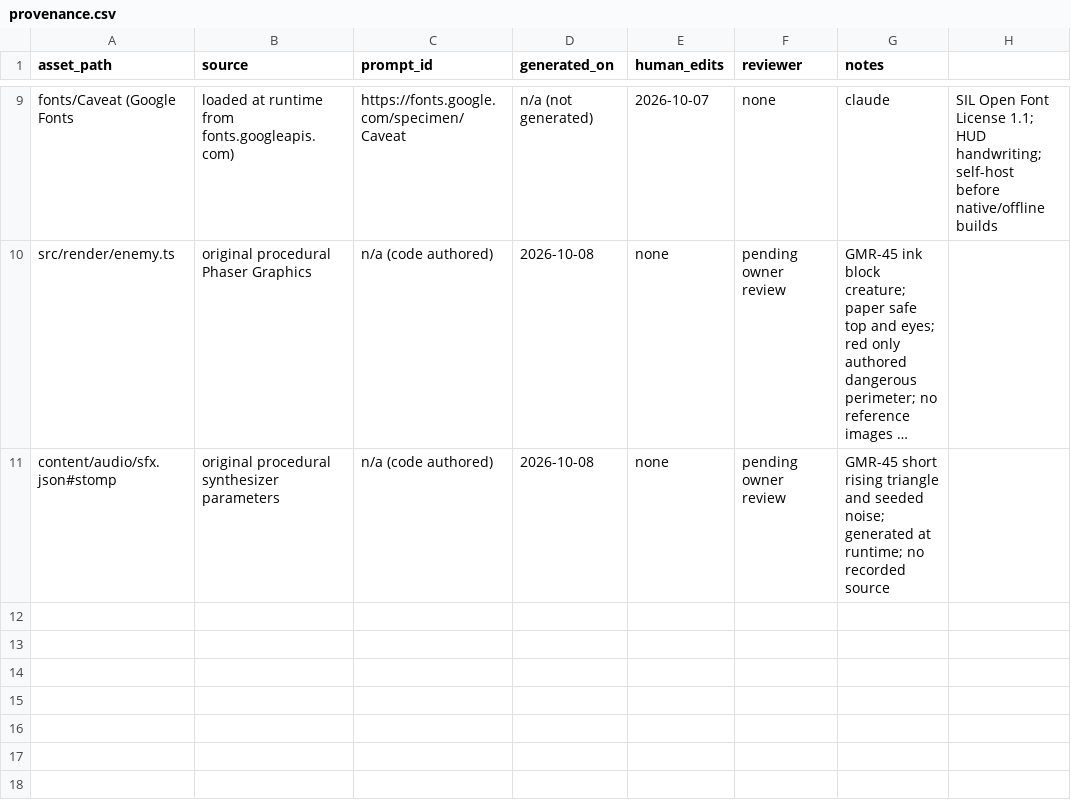
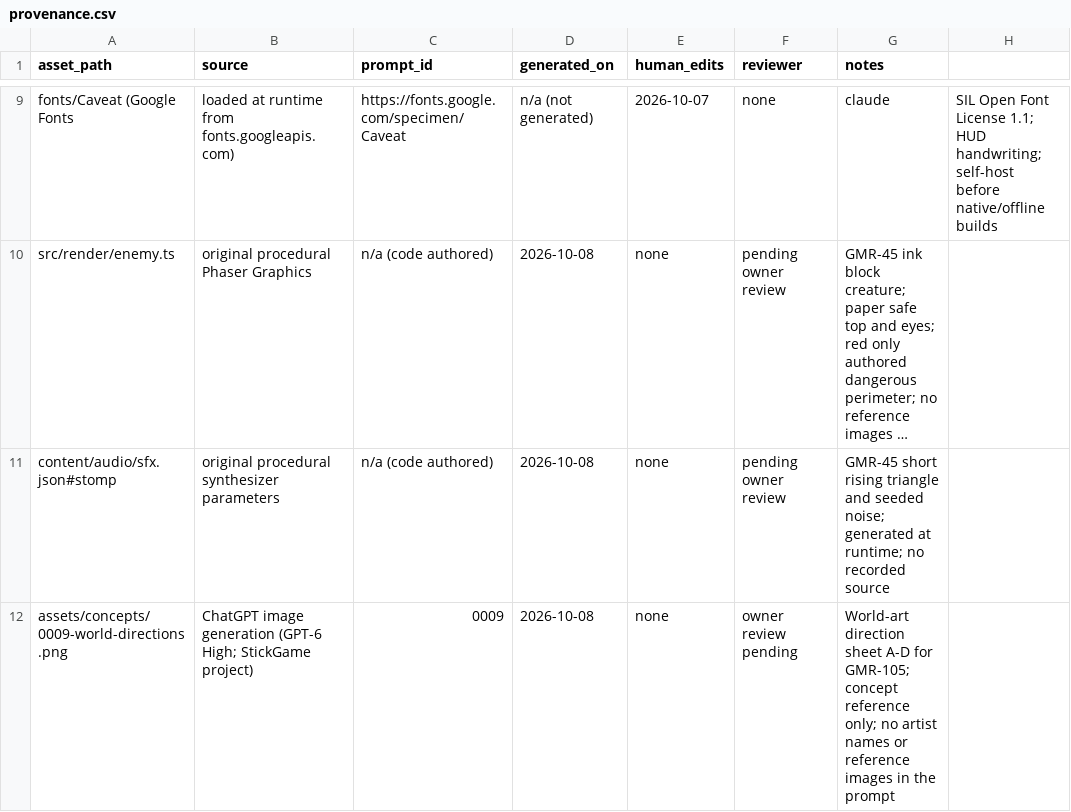
Before and after one commit to kaus-h/stickgame, a CSV file: assets/provenance.csv, drawn as a sheet; only a part is shown, gaps mark what is left out; long unchanged cells end in …; the diff names each change by its address in the sheet, - before the commit and + after, or states it on an @@ line.

```diff
--- a/assets/provenance.csv
+++ b/assets/provenance.csv
+row 12: assets/concepts/0009-world-directions.png | ChatGPT image generation (GPT-6 High; StickGame project) | 0009 | 2026-10-08 | none | owner review pending | World-art direction sheet A-D for GMR-105; concept reference only; no artist names or reference images in the prompt
```
Also changed, not shown: 2 other files.
